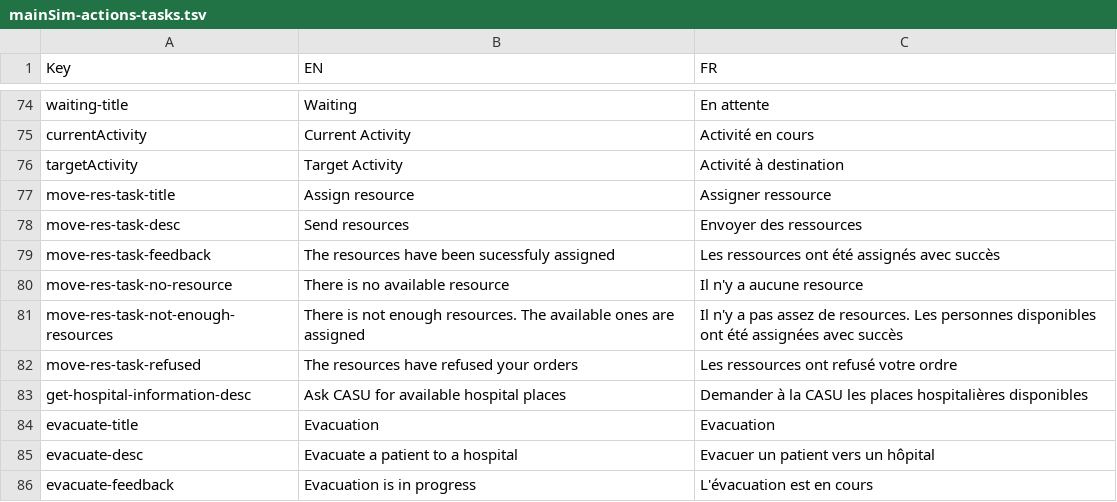
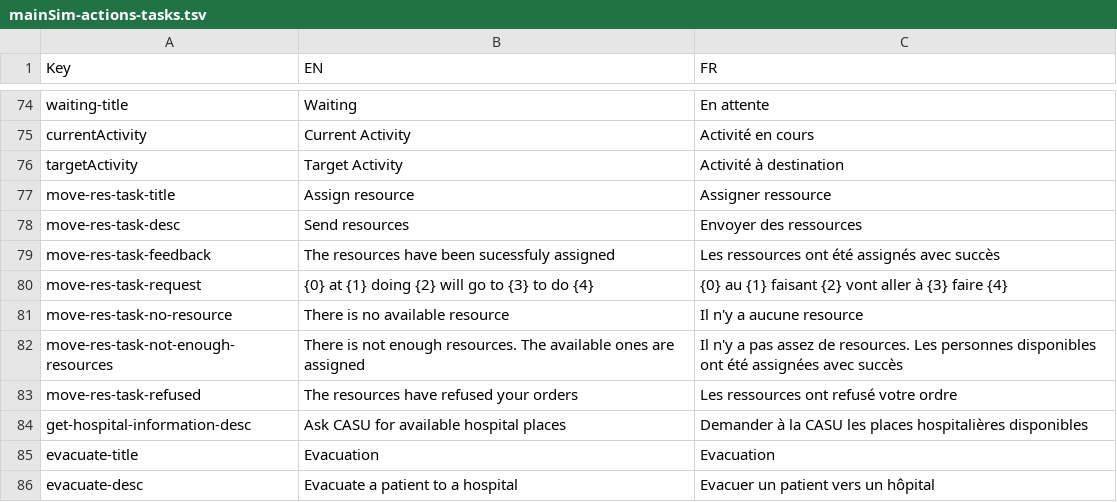
Before and after one commit to Heigvd/mimms, a TSV file: gameModel/files/translations/mainSim-actions-tasks.tsv, drawn as a sheet; only a part is shown, gaps mark what is left out; the shorter side is filled out with more unchanged rows; the diff names each change by its address in the sheet, - before the commit and + after, or states it on an @@ line.

Commit message:
try to make a translation message

```diff
--- a/gameModel/files/translations/mainSim-actions-tasks.tsv
+++ b/gameModel/files/translations/mainSim-actions-tasks.tsv
+row 80: move-res-task-request | {0} at {1} doing {2} will go to {3} to do {4} | {0} au {1} faisant {2} vont aller à {3} faire {4}
```
Also changed, not shown: 2 other files.
